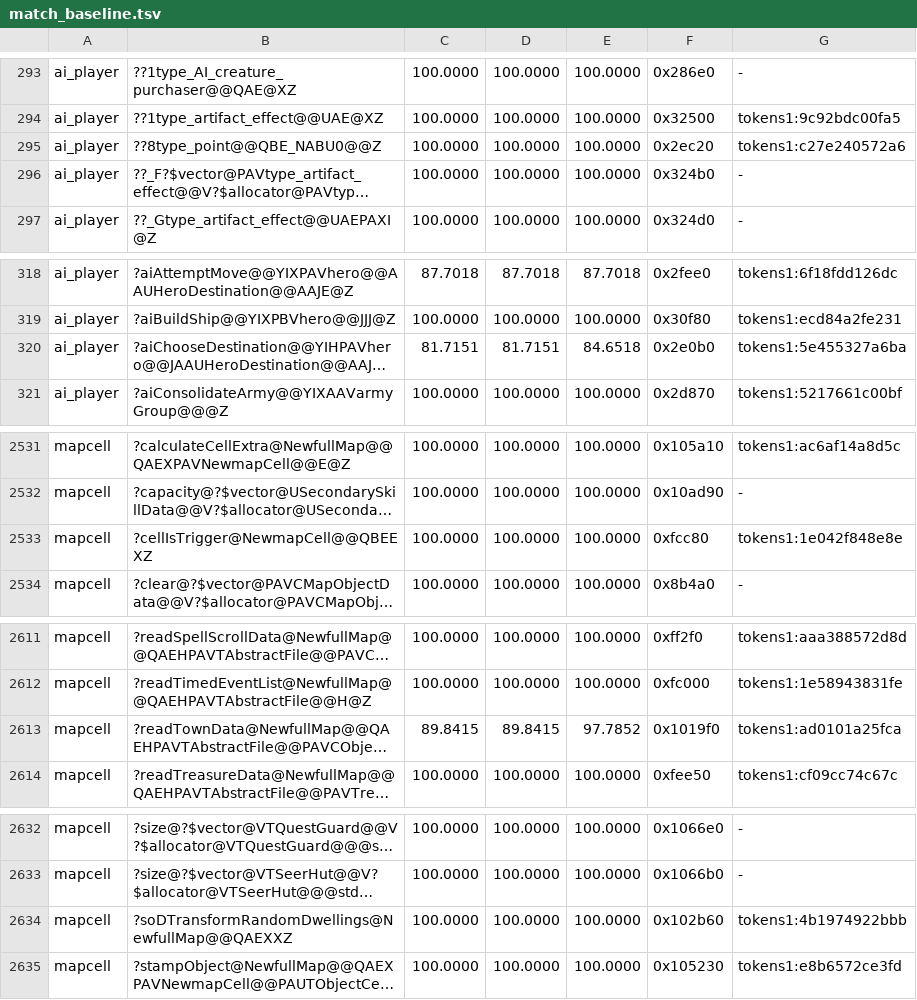
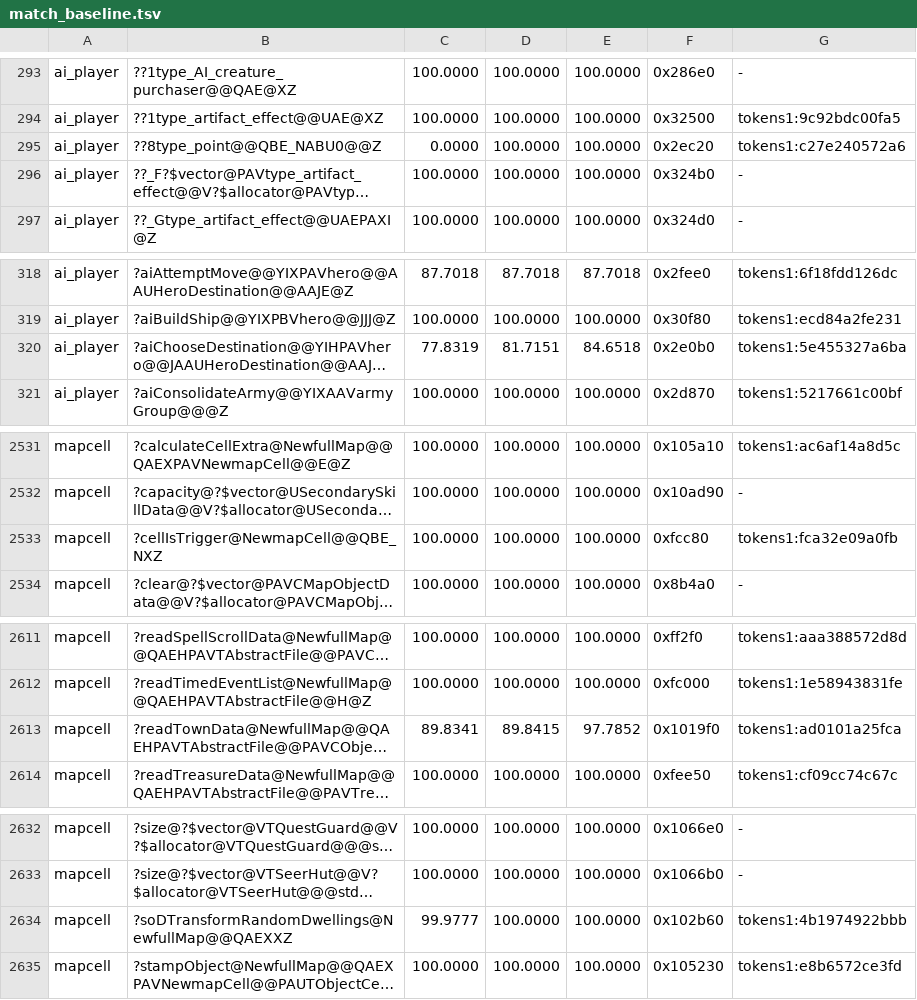
Before and after one commit to sushi-shi/homm3-decomp, a TSV file: config/match_baseline.tsv, drawn as a sheet; only a part is shown, gaps mark what is left out; long unchanged cells end in …; the diff names each change by its address in the sheet, - before the commit and + after, or states it on an @@ line.

```diff
--- a/config/match_baseline.tsv
+++ b/config/match_baseline.tsv
-C295: 100.0000
+C295: 0.0000
-C320: 81.7151
+C320: 77.8319
-B2533: ?cellIsTrigger@NewmapCell@@QBEEXZ
+B2533: ?cellIsTrigger@NewmapCell@@QBE_NXZ
-G2533: tokens1:1e042f848e8e
+G2533: tokens1:fca32e09a0fb
-C2613: 89.8415
+C2613: 89.8341
-C2634: 100.0000
+C2634: 99.9777
```
Also changed, not shown: 4 other files.
